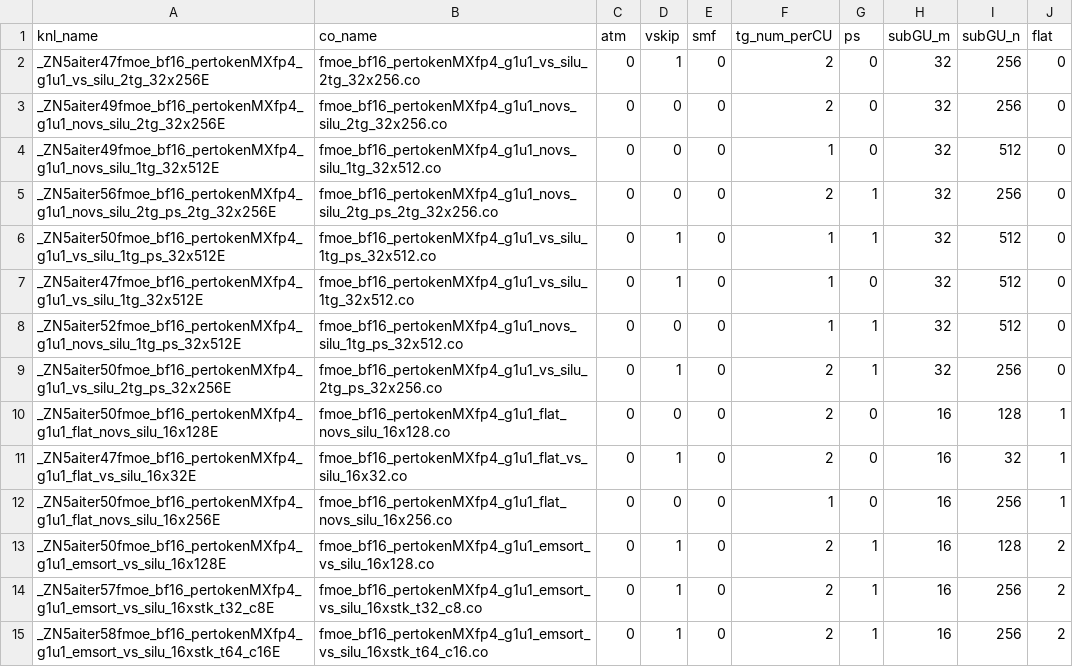
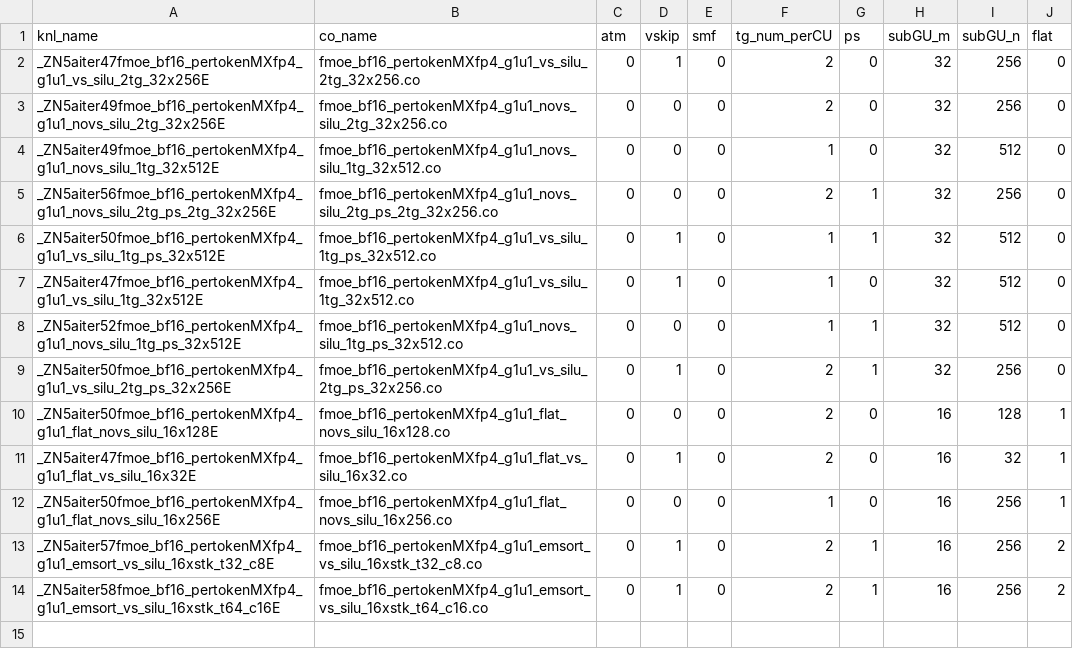
Before and after one commit to aaab8b/aiter, a CSV file: hsa/gfx950/fmoe/silu/fmoe_bf16_pertokenMXfp4_g1u1_silu.csv, drawn as a sheet; the diff names each change by its address in the sheet, - before the commit and + after, or states it on an @@ line.

```diff
--- a/hsa/gfx950/fmoe/silu/fmoe_bf16_pertokenMXfp4_g1u1_silu.csv
+++ b/hsa/gfx950/fmoe/silu/fmoe_bf16_pertokenMXfp4_g1u1_silu.csv
-row 13: _ZN5aiter50fmoe_bf16_pertokenMXfp4_g1u1_emsort_vs_silu_16x128E | fmoe_bf16_pertokenMXfp4_g1u1_emsort_vs_silu_16x128.co | 0 | 1 | 0 | 2 | 1 | 16 | 128 | 2
```
Also changed, not shown: 1 other file.
